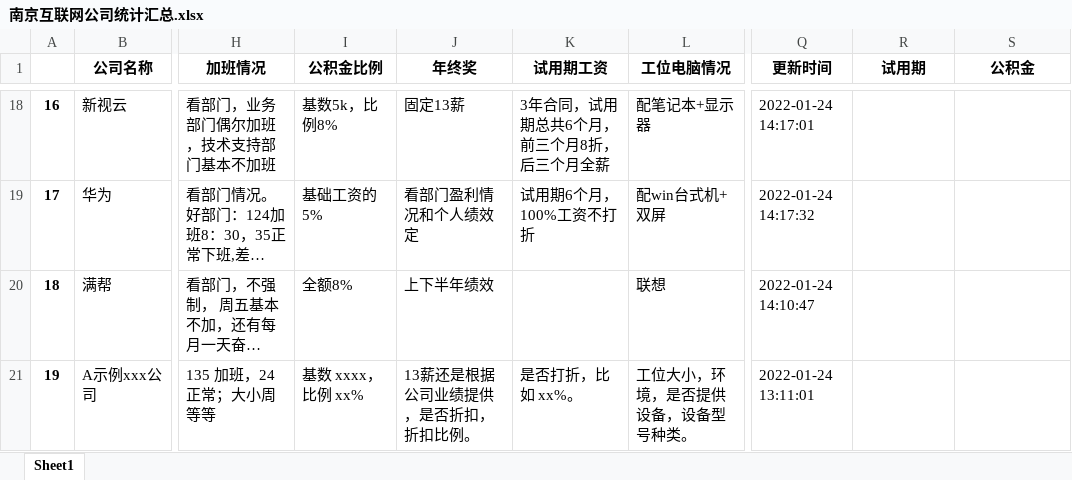
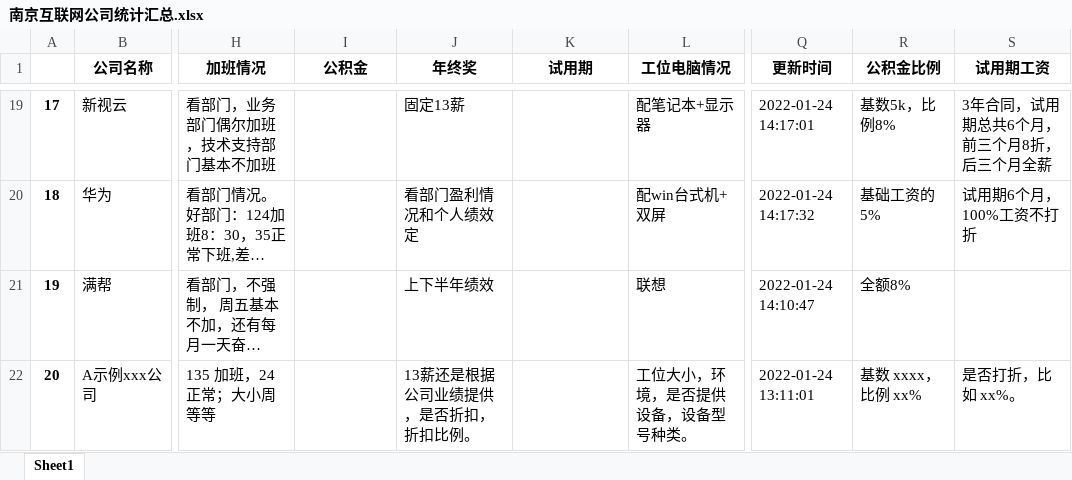
Before and after one commit to ztex/NJ_Net_Company, an Excel workbook: 南京互联网公司统计汇总.xlsx, sheet Sheet1, drawn as a sheet; only a part is shown, gaps mark what is left out; long unchanged cells end in …; values as stored, in another font and other column widths than the file's, no borders; addresses are those after the commit; the diff covers the shown part only; the diff names each change by its address in the sheet, - before the commit and + after, or states it on an @@ line.

```diff
--- a/南京互联网公司统计汇总.xlsx (sheet Sheet1)
+++ b/南京互联网公司统计汇总.xlsx (sheet Sheet1)
-I1: 公积金比例
+I1: 公积金
-K1: 试用期工资
+K1: 试用期
-R1: 试用期
+R1: 公积金比例
-S1: 公积金
+S1: 试用期工资
@@ column A renumbered from row 3 down @@
-I19 (公积金): 基数5k，比例8%
+I19 (公积金): (empty)
-K19 (试用期): 3年合同，试用期总共6个月，前三个月8折，后三个月全薪
+K19 (试用期): (empty)
-R19 (公积金比例): (empty)
+R19 (公积金比例): 基数5k，比例8%
-S19 (试用期工资): (empty)
+S19 (试用期工资): 3年合同，试用期总共6个月，前三个月8折，后三个月全薪
-I20 (公积金): 基础工资的5%
+I20 (公积金): (empty)
-K20 (试用期): 试用期6个月，100%工资不打折
+K20 (试用期): (empty)
-R20 (公积金比例): (empty)
+R20 (公积金比例): 基础工资的5%
-S20 (试用期工资): (empty)
+S20 (试用期工资): 试用期6个月，100%工资不打折
-I21 (公积金): 全额8%
+I21 (公积金): (empty)
-R21 (公积金比例): (empty)
+R21 (公积金比例): 全额8%
-I22 (公积金): 基数 xxxx，比例 xx%
+I22 (公积金): (empty)
-K22 (试用期): 是否打折，比如 xx%。
+K22 (试用期): (empty)
-R22 (公积金比例): (empty)
+R22 (公积金比例): 基数 xxxx，比例 xx%
-S22 (试用期工资): (empty)
+S22 (试用期工资): 是否打折，比如 xx%。
```
Also changed, not shown: 1 added row and 59 edited cells elsewhere in this sheet, 1 other file.
